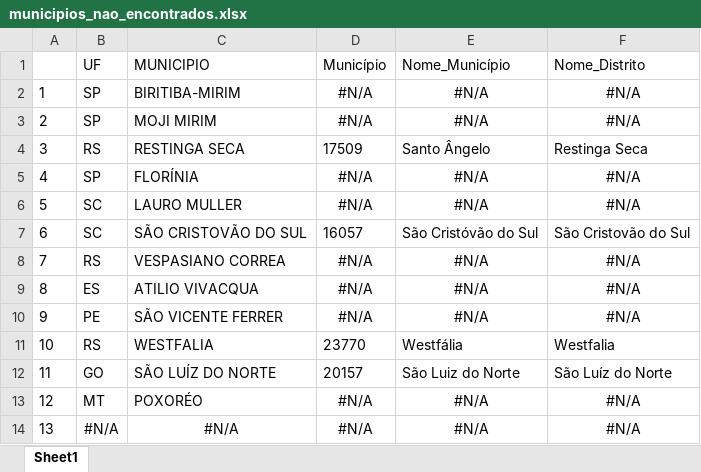
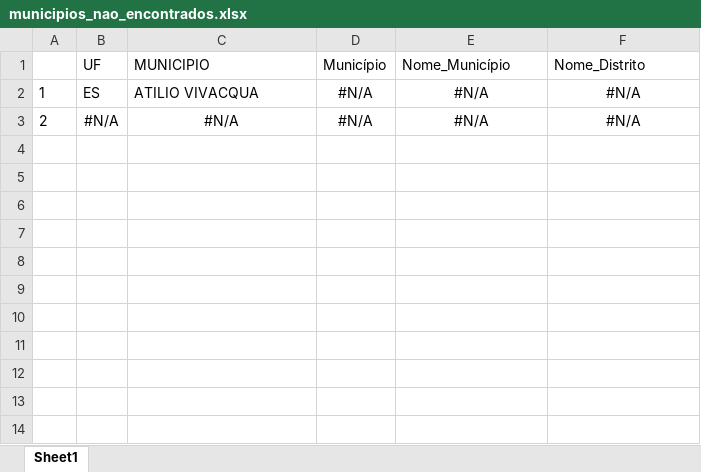
Before and after one commit to VitorVillarino/Estudo-PSR-Proagro, an Excel workbook: municipios_nao_encontrados.xlsx, sheet Sheet1, drawn as a sheet; values as stored, in another font and other column widths than the file's, no borders; removed rows and columns are numbered as before the commit, all else as after; the diff names each change by its address in the sheet, - before the commit and + after, or states it on an @@ line.

```diff
--- a/municipios_nao_encontrados.xlsx (sheet Sheet1)
+++ b/municipios_nao_encontrados.xlsx (sheet Sheet1)
-row 2: 1 | SP | BIRITIBA-MIRIM | #N/A | #N/A | #N/A
-row 3: 2 | SP | MOJI MIRIM | #N/A | #N/A | #N/A
-row 4: 3 | RS | RESTINGA SECA | 17509 | Santo Ângelo | Restinga Seca
-row 5: 4 | SP | FLORÍNIA | #N/A | #N/A | #N/A
-row 6: 5 | SC | LAURO MULLER | #N/A | #N/A | #N/A
-row 7: 6 | SC | SÃO CRISTOVÃO DO SUL | 16057 | São Cristóvão do Sul | São Cristovão do Sul
-row 8: 7 | RS | VESPASIANO CORREA | #N/A | #N/A | #N/A
-A2: 8
+A2: 1
-row 10: 9 | PE | SÃO VICENTE FERRER | #N/A | #N/A | #N/A
-row 11: 10 | RS | WESTFALIA | 23770 | Westfália | Westfalia
-row 12: 11 | GO | SÃO LUÍZ DO NORTE | 20157 | São Luiz do Norte | São Luíz do Norte
-row 13: 12 | MT | POXORÉO | #N/A | #N/A | #N/A
-A3: 13
+A3: 2
```
Also changed, not shown: Dados/Auxiliares/Padronização de Produtos.xlsx, 1 other file.
